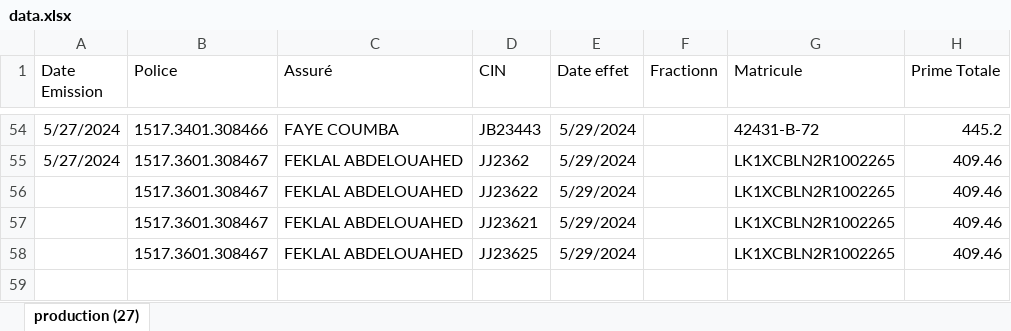
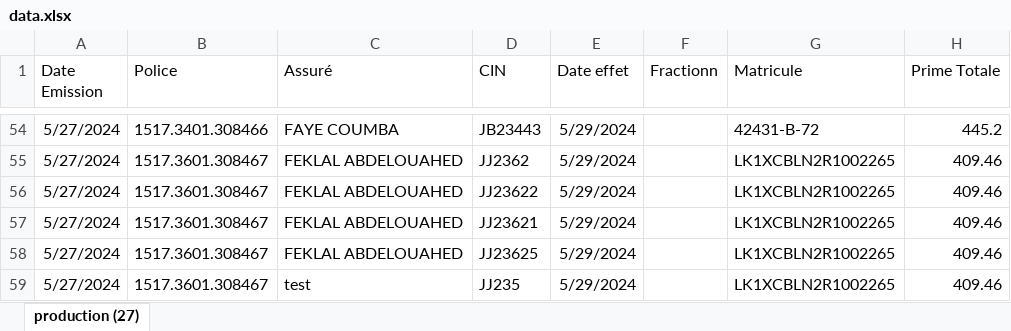
Before and after one commit to ismailelghazi/InsuranceManagementPlatform_IMP, an Excel workbook: back/data.xlsx, sheet production (27), drawn as a sheet; only a part is shown, gaps mark what is left out; values as stored, in another font and other column widths than the file's, no borders; the diff names each change by its address in the sheet, - before the commit and + after, or states it on an @@ line.

```diff
--- a/back/data.xlsx (sheet production (27))
+++ b/back/data.xlsx (sheet production (27))
-A56:A58 (Date Emission): (empty)
+A56:A58 (Date Emission): 5/27/2024
+row 59: 5/27/2024 | 1517.3601.308467 | test | JJ235 | 5/29/2024 |  | LK1XCBLN2R1002265 | 409.46
```
Also changed, not shown: 1 other file.
